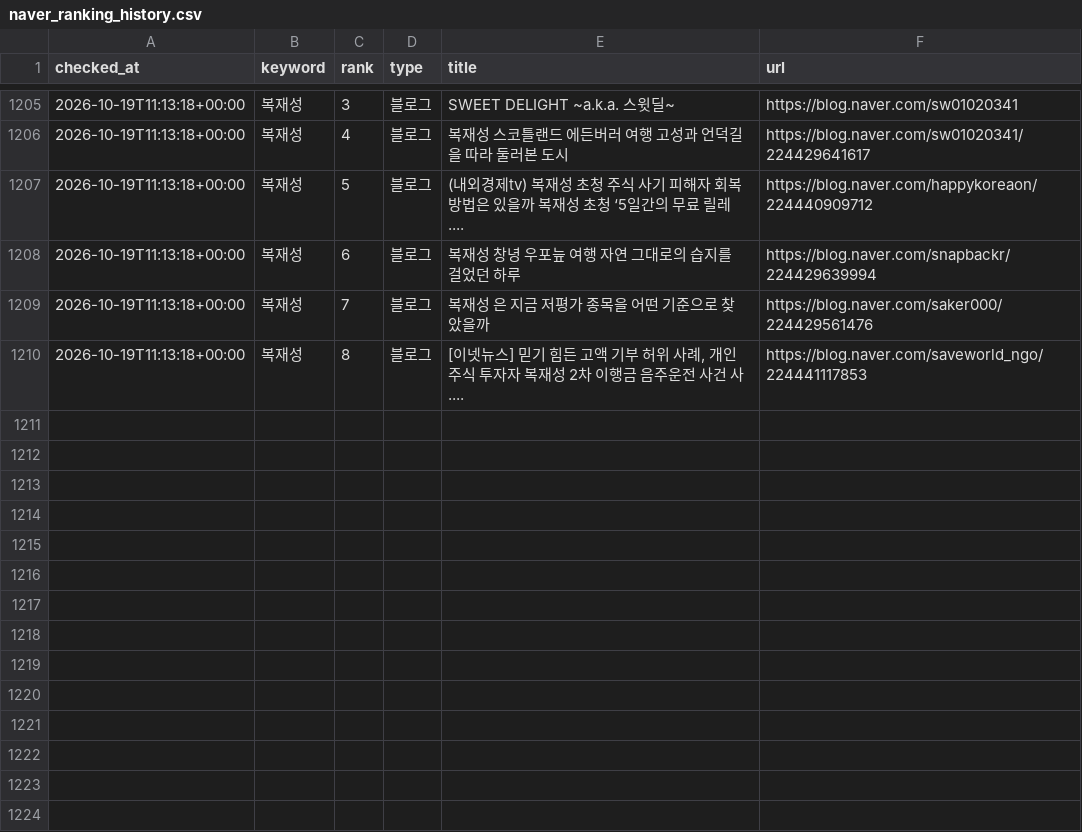
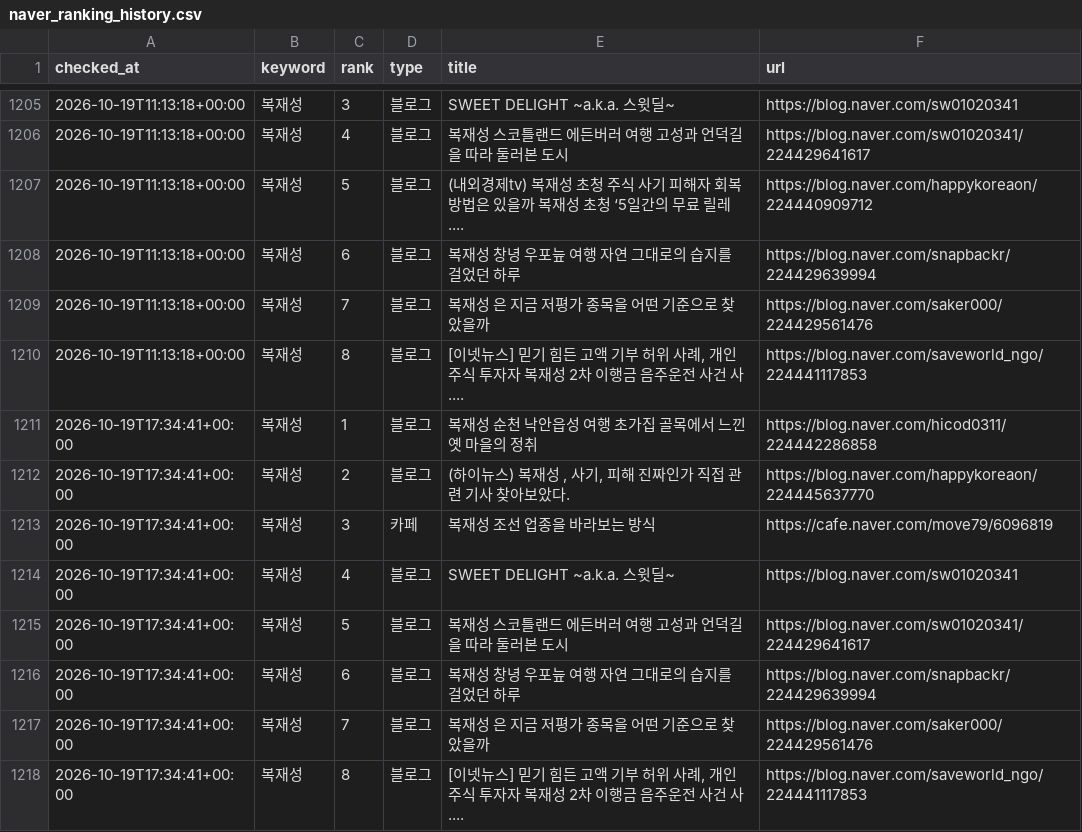
Before and after one commit to hanjaein/jisikgwangjang, a CSV file: data/naver_ranking_history.csv, drawn as a sheet; only a part is shown, gaps mark what is left out.

```diff
--- a/data/naver_ranking_history.csv
+++ b/data/naver_ranking_history.csv
@@ -1210 +1210,9 @@ checked_at,keyword,rank,type,title,url
 2026-10-19T11:13:18+00:00,복재성,8,블로그,"[이넷뉴스] 믿기 힘든 고액 기부 허위 사례, 개인 주식 투자자 복재성 2차 이행금 음주운전 사건 사....",https://blog.naver.com/saveworld_ngo/224441117853
+2026-10-19T17:34:41+00:00,복재성,1,블로그,복재성 순천 낙안읍성 여행 초가집 골목에서 느낀 옛 마을의 정취,https://blog.naver.com/hicod0311/224442286858
+2026-10-19T17:34:41+00:00,복재성,2,블로그,"(하이뉴스) 복재성 , 사기, 피해 진짜인가 직접 관련 기사 찾아보았다.",https://blog.naver.com/happykoreaon/224445637770
+2026-10-19T17:34:41+00:00,복재성,3,카페,복재성 조선 업종을 바라보는 방식,https://cafe.naver.com/move79/6096819
+2026-10-19T17:34:41+00:00,복재성,4,블로그,SWEET DELIGHT ~a.k.a. 스윗딜~,https://blog.naver.com/sw01020341
+2026-10-19T17:34:41+00:00,복재성,5,블로그,복재성 스코틀랜드 에든버러 여행 고성과 언덕길을 따라 둘러본 도시,https://blog.naver.com/sw01020341/224429641617
+2026-10-19T17:34:41+00:00,복재성,6,블로그,복재성 창녕 우포늪 여행 자연 그대로의 습지를 걸었던 하루,https://blog.naver.com/snapbackr/224429639994
+2026-10-19T17:34:41+00:00,복재성,7,블로그,복재성 은 지금 저평가 종목을 어떤 기준으로 찾았을까,https://blog.naver.com/saker000/224429561476
+2026-10-19T17:34:41+00:00,복재성,8,블로그,"[이넷뉴스] 믿기 힘든 고액 기부 허위 사례, 개인 주식 투자자 복재성 2차 이행금 음주운전 사건 사....",https://blog.naver.com/saveworld_ngo/224441117853
```
Also changed, not shown: 1 other file.
